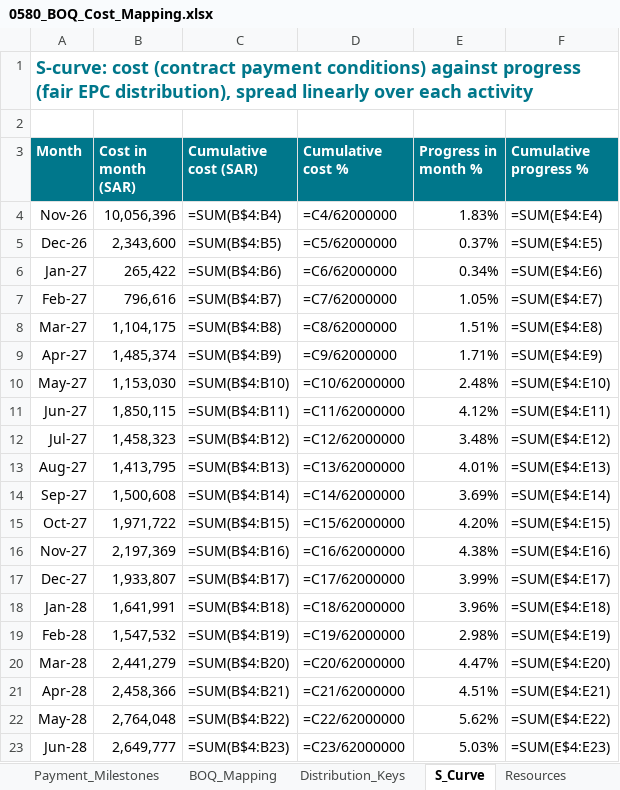
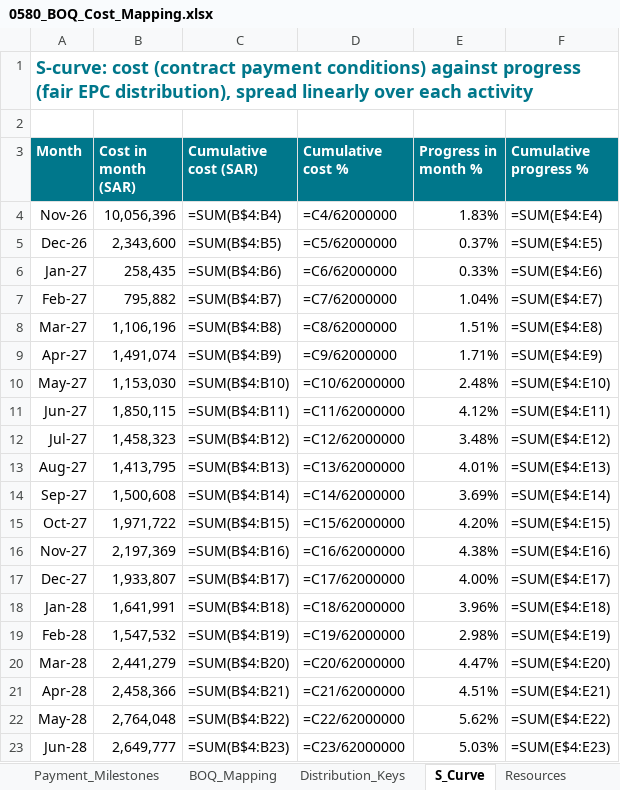
Before and after one commit to mostafaessam8-source/sar-security-program, an Excel workbook: p6/0580_BOQ_Cost_Mapping.xlsx, sheet S_Curve, drawn as a sheet; only a part is shown; values as stored, in another font and other column widths than the file's, no borders; formulas without a stored value are shown as written; charts and pictures not drawn; the diff names each change by its address in the sheet, - before the commit and + after, or states it on an @@ line.

```diff
--- a/p6/0580_BOQ_Cost_Mapping.xlsx (sheet S_Curve)
+++ b/p6/0580_BOQ_Cost_Mapping.xlsx (sheet S_Curve)
-B6 (Cost in month (SAR)): 265,422
+B6 (Cost in month (SAR)): 258,435
-E6 (Progress in month %): 0.34%
+E6 (Progress in month %): 0.33%
-B7 (Cost in month (SAR)): 796,616
+B7 (Cost in month (SAR)): 795,882
-E7 (Progress in month %): 1.05%
+E7 (Progress in month %): 1.04%
-B8 (Cost in month (SAR)): 1,104,175
+B8 (Cost in month (SAR)): 1,106,196
-B9 (Cost in month (SAR)): 1,485,374
+B9 (Cost in month (SAR)): 1,491,074
-E17 (Progress in month %): 3.99%
+E17 (Progress in month %): 4.00%
```
Also changed, not shown: sheet BOQ_Mapping, sheet Relationships, sheet Activity_Codes, sheet WBS, sheet Summary, sheet Distribution_Keys, 11 other files.
